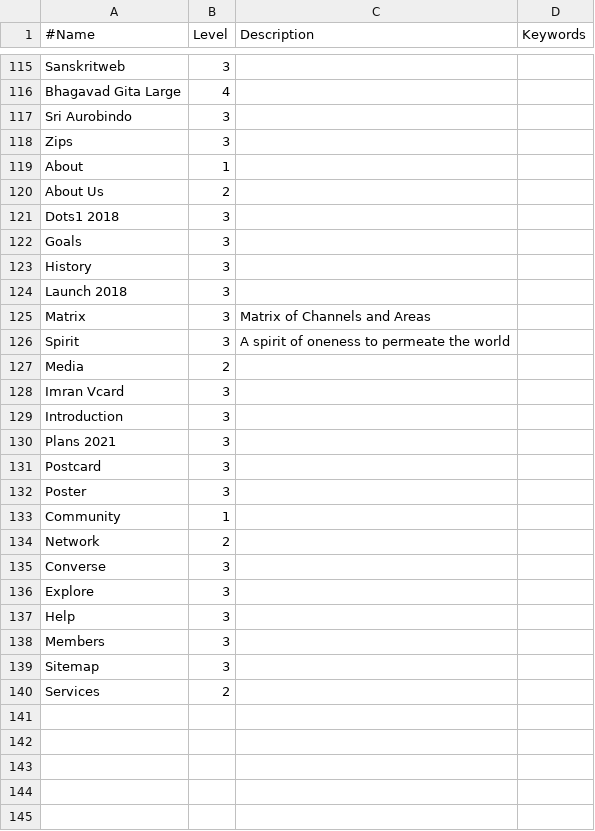
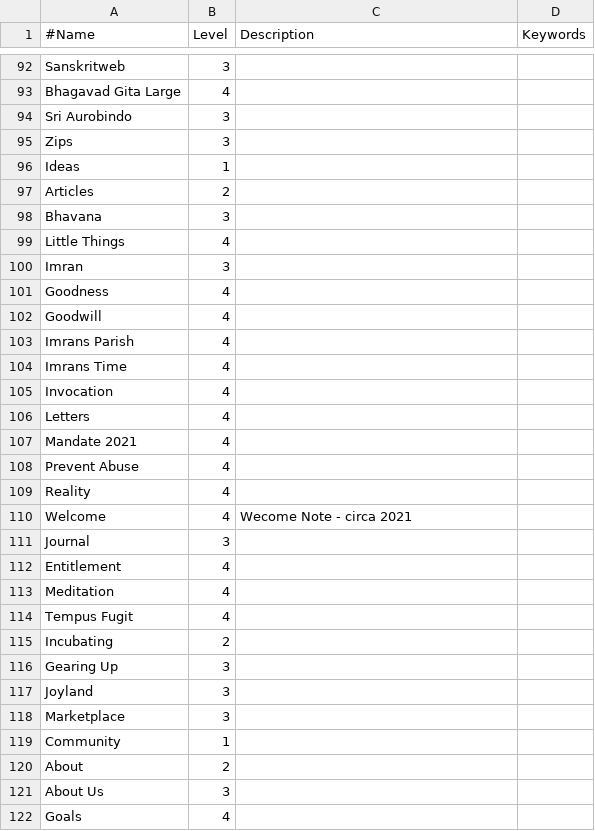
Before and after one commit to amadeus-web-imran/archives, a TSV file: sitemap.tsv, drawn as a sheet; only a part is shown, gaps mark what is left out; the shorter side is filled out with more unchanged rows; the diff covers the shown part only.

Commit message:
ideas is its own area, sitemap menu link, fix ol nesting issue

```diff
--- a/sitemap.tsv
+++ b/sitemap.tsv
@@ -118,16 +95,28 @@ Sri Aurobindo	3
 Zips	3		
-About	1		
-About Us	2		
-Dots1 2018	3		
-Goals	3		
-History	3		
-Launch 2018	3		
-Matrix	3	Matrix of Channels and Areas	
-Spirit	3	A spirit of oneness to permeate the world	
-Media	2		
-Imran Vcard	3		
-Introduction	3		
-Plans 2021	3		
-Postcard	3		
-Poster	3		
+Ideas	1		
+Articles	2		
+Bhavana	3		
+Little Things	4		
+Imran	3		
+Goodness	4		
+Goodwill	4		
+Imrans Parish	4		
+Imrans Time	4		
+Invocation	4		
+Letters	4		
+Mandate 2021	4		
+Prevent Abuse	4		
+Reality	4		
+Welcome	4	Wecome Note - circa 2021	
+Journal	3		
+Entitlement	4		
+Meditation	4		
+Tempus Fugit	4		
+Incubating	2		
+Gearing Up	3		
+Joyland	3		
+Marketplace	3		
 Community	1		
+About	2		
+About Us	3		
+Goals	4		
```
Also changed, not shown: 12 added rows, 9 removed rows and 1 edited cell elsewhere in this file, sitemap-export.tsv, 19 other files.
